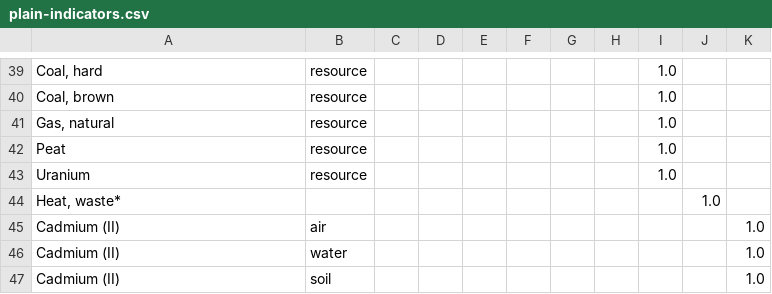
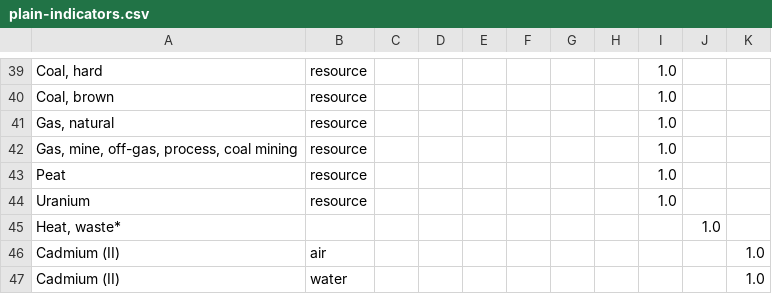
Before and after one commit to ccomb/volca, a CSV file: data/methods/plain-indicators.csv, drawn as a sheet; only a part is shown, gaps mark what is left out; the shorter side is filled out with more unchanged rows; the diff names each change by its address in the sheet, - before the commit and + after, or states it on an @@ line.

Commit message:
Count coal mine gas in primary energy, at the 36 MJ/m3 EF 3.1 gives it
Coal mine gas is methane drawn from coal seams and burnt, a fossil carrier
like natural gas. It had no calorific value in data/energy_density.csv, so
no MJ category could count it. EF 3.1 and CML give it 36 MJ/m3, the same
lower heating value the table already uses for natural gas; the cumulative
energy demand gives 40, on the higher heating value.

```diff
--- a/data/methods/plain-indicators.csv
+++ b/data/methods/plain-indicators.csv
+row 42: Gas, mine, off-gas, process, coal mining | resource |  |  |  |  |  |  | 1.0
```
Also changed, not shown: 3 other files.
